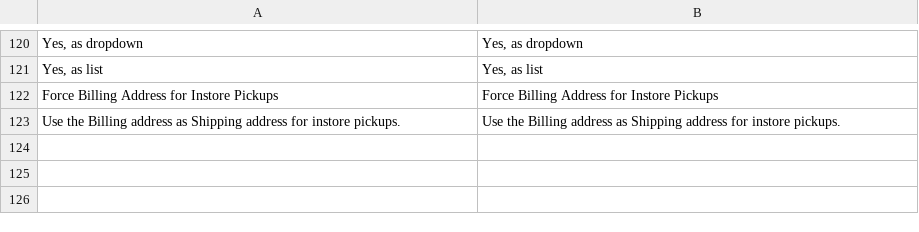
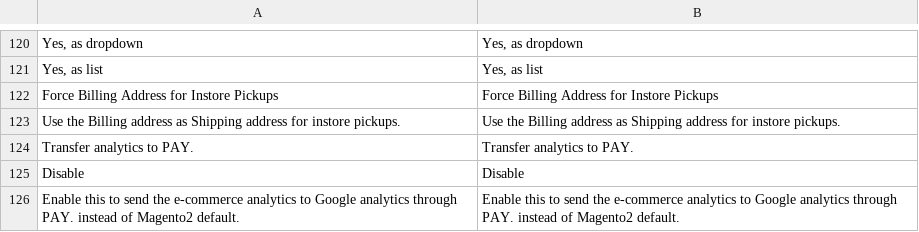
Before and after one commit to paynl/magento2-plugin, a CSV file: i18n/en_US.csv, drawn as a sheet; only a part is shown, gaps mark what is left out; the diff names each change by its address in the sheet, - before the commit and + after, or states it on an @@ line.

```diff
--- a/i18n/en_US.csv
+++ b/i18n/en_US.csv
+row 124: Transfer analytics to PAY. | Transfer analytics to PAY.
+row 125: Disable | Disable
+row 126: Enable this to send the e-commerce analytics to Google analytics through PAY. instead of Magento2 default. | Enable this to send the e-commerce analytics to Google analytics through PAY. instead of Magento2 default.
```
Also changed, not shown: i18n/nl_NL.csv, 2 other files.
